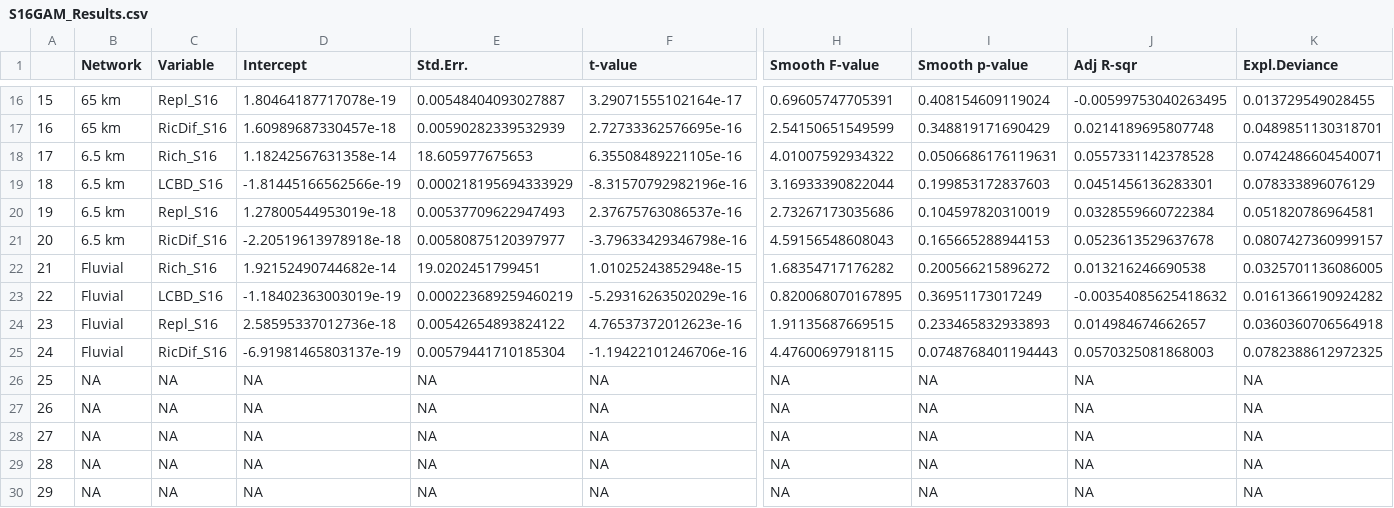
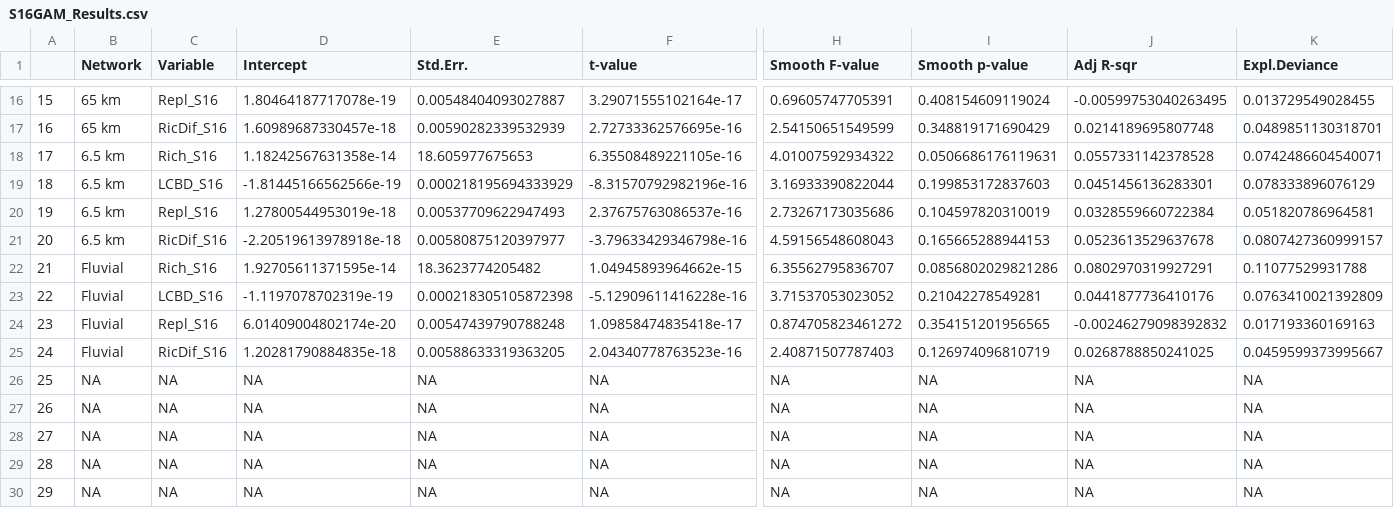
Before and after one commit to Cunillera-Montcusi/Alpine_Lakes, a CSV file: Results_Tables/S16GAM_Results.csv, drawn as a sheet; only a part is shown, gaps mark what is left out; the diff names each change by its address in the sheet, - before the commit and + after, or states it on an @@ line.

```diff
--- a/Results_Tables/S16GAM_Results.csv
+++ b/Results_Tables/S16GAM_Results.csv
-D22 (Intercept): 1.92152490744682e-14
+D22 (Intercept): 1.92705611371595e-14
-E22 (Std.Err.): 19.0202451799451
+E22 (Std.Err.): 18.3623774205482
-F22 (t-value): 1.01025243852948e-15
+F22 (t-value): 1.04945893964662e-15
-H22 (Smooth F-value): 1.68354717176282
+H22 (Smooth F-value): 6.35562795836707
-I22 (Smooth p-value): 0.200566215896272
+I22 (Smooth p-value): 0.0856802029821286
-J22 (Adj R-sqr): 0.013216246690538
+J22 (Adj R-sqr): 0.0802970319927291
-K22 (Expl.Deviance): 0.0325701136086005
+K22 (Expl.Deviance): 0.11077529931788
-D23 (Intercept): -1.18402363003019e-19
+D23 (Intercept): -1.1197078702319e-19
-E23 (Std.Err.): 0.000223689259460219
+E23 (Std.Err.): 0.000218305105872398
-F23 (t-value): -5.29316263502029e-16
+F23 (t-value): -5.12909611416228e-16
-H23 (Smooth F-value): 0.820068070167895
+H23 (Smooth F-value): 3.71537053023052
-I23 (Smooth p-value): 0.36951173017249
+I23 (Smooth p-value): 0.21042278549281
-J23 (Adj R-sqr): -0.00354085625418632
+J23 (Adj R-sqr): 0.0441877736410176
-K23 (Expl.Deviance): 0.0161366190924282
+K23 (Expl.Deviance): 0.0763410021392809
-D24 (Intercept): 2.58595337012736e-18
+D24 (Intercept): 6.01409004802174e-20
-E24 (Std.Err.): 0.00542654893824122
+E24 (Std.Err.): 0.00547439790788248
-F24 (t-value): 4.76537372012623e-16
+F24 (t-value): 1.09858474835418e-17
-H24 (Smooth F-value): 1.91135687669515
+H24 (Smooth F-value): 0.874705823461272
-I24 (Smooth p-value): 0.233465832933893
+I24 (Smooth p-value): 0.354151201956565
-J24 (Adj R-sqr): 0.014984674662657
+J24 (Adj R-sqr): -0.00246279098392832
-K24 (Expl.Deviance): 0.0360360706564918
+K24 (Expl.Deviance): 0.017193360169163
-D25 (Intercept): -6.91981465803137e-19
+D25 (Intercept): 1.20281790884835e-18
-E25 (Std.Err.): 0.00579441710185304
+E25 (Std.Err.): 0.00588633319363205
-F25 (t-value): -1.19422101246706e-16
+F25 (t-value): 2.04340778763523e-16
-H25 (Smooth F-value): 4.47600697918115
+H25 (Smooth F-value): 2.40871507787403
-I25 (Smooth p-value): 0.0748768401194443
+I25 (Smooth p-value): 0.126974096810719
-J25 (Adj R-sqr): 0.0570325081868003
+J25 (Adj R-sqr): 0.0268788850241025
-K25 (Expl.Deviance): 0.0782388612972325
+K25 (Expl.Deviance): 0.0459599373995667
```
Also changed, not shown: Results_Tables/S16GAM_NMDS_Results.csv, Results_Tables/S18GAM_Results.csv, 14 other files.
